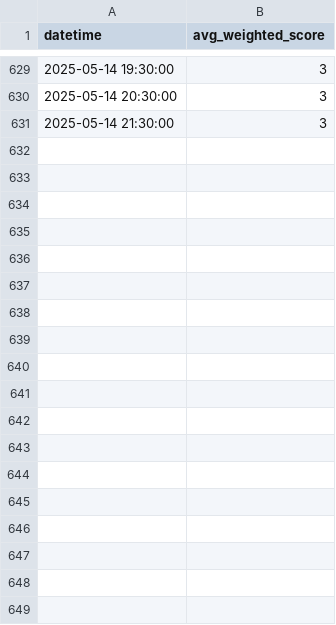
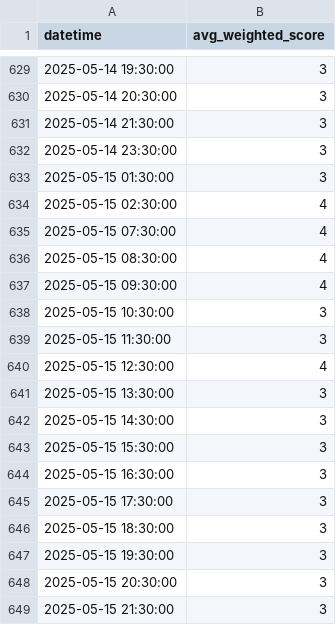
Before and after one commit to ksenijav03/test-finrl-deepseek-stock-prediction, a CSV file: sentiment/aggregated_risk_scores.csv, drawn as a sheet; only a part is shown, gaps mark what is left out.

```diff
--- a/sentiment/aggregated_risk_scores.csv
+++ b/sentiment/aggregated_risk_scores.csv
@@ -631 +631,19 @@ datetime,avg_weighted_score
 2025-05-14 21:30:00,3
+2025-05-14 23:30:00,3
+2025-05-15 01:30:00,3
+2025-05-15 02:30:00,4
+2025-05-15 07:30:00,4
+2025-05-15 08:30:00,4
+2025-05-15 09:30:00,4
+2025-05-15 10:30:00,3
+2025-05-15 11:30:00,3
+2025-05-15 12:30:00,4
+2025-05-15 13:30:00,3
+2025-05-15 14:30:00,3
+2025-05-15 15:30:00,3
+2025-05-15 16:30:00,3
+2025-05-15 17:30:00,3
+2025-05-15 18:30:00,3
+2025-05-15 19:30:00,3
+2025-05-15 20:30:00,3
+2025-05-15 21:30:00,3
```
Also changed, not shown: sentiment/temp/date_risk.csv, 1 other file.
